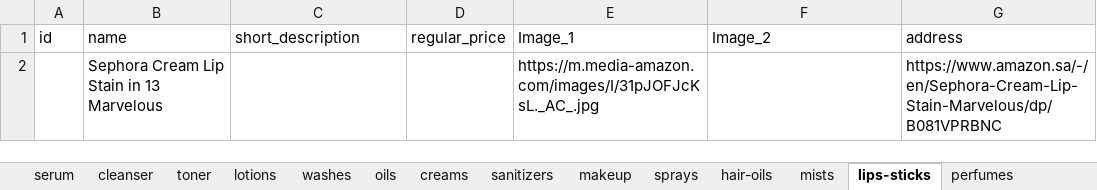
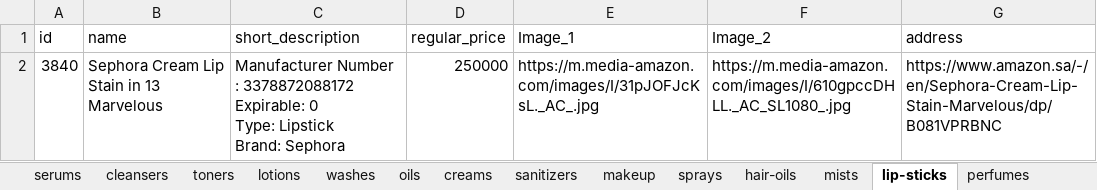
Before and after one commit to samuelitwaru/gquick-woocommmerce, an Excel workbook: sheets/cosmetics.xlsx, sheet lip-sticks, drawn as a sheet; values as stored, in another font and other column widths than the file's, no borders; removed rows and columns are numbered as before the commit, all else as after; ↵ is a line break in a cell; the diff names each change by its address in the sheet, - before the commit and + after, or states it on an @@ line.

```diff
--- a/sheets/cosmetics.xlsx (sheet lip-sticks)
+++ b/sheets/cosmetics.xlsx (sheet lip-sticks)
-sheet tab: serum
+sheet tab: serums
-sheet tab: cleanser
+sheet tab: cleansers
-sheet tab: toner
+sheet tab: toners
-sheet tab: lips-sticks
+sheet tab: lip-sticks
-row 2:  | Sephora Cream Lip Stain in 13 Marvelous |  |  | https://m.media-amazon.com/images/I/31pJOFJcKsL._AC_.jpg |  | https://www.amazon.sa/-/en/Sephora-Cream-Lip-Stain-Marvelous/dp/B081VPRBNC
+row 2: 3840 | Sephora Cream Lip Stain in 13 Marvelous | Manufacturer Number : 3378872088172 ↵ Expirable: 0 ↵ Type: Lipstick ↵ Brand: Sephora | 250000 | https://m.media-amazon.com/images/I/31pJOFJcKsL._AC_.jpg | https://m.media-amazon.com/images/I/610gpccDHLL._AC_SL1080_.jpg | https://www.amazon.sa/-/en/Sephora-Cream-Lip-Stain-Marvelous/dp/B081VPRBNC
```
Also changed, not shown: sheet deodorants, sheet lotions, sheet oils, sheet toners, sheet perfumes, sheet cleansers, 8 more sheets, sheets/accessories.xlsx, sheets/electronics.xlsx, 39 other files.
